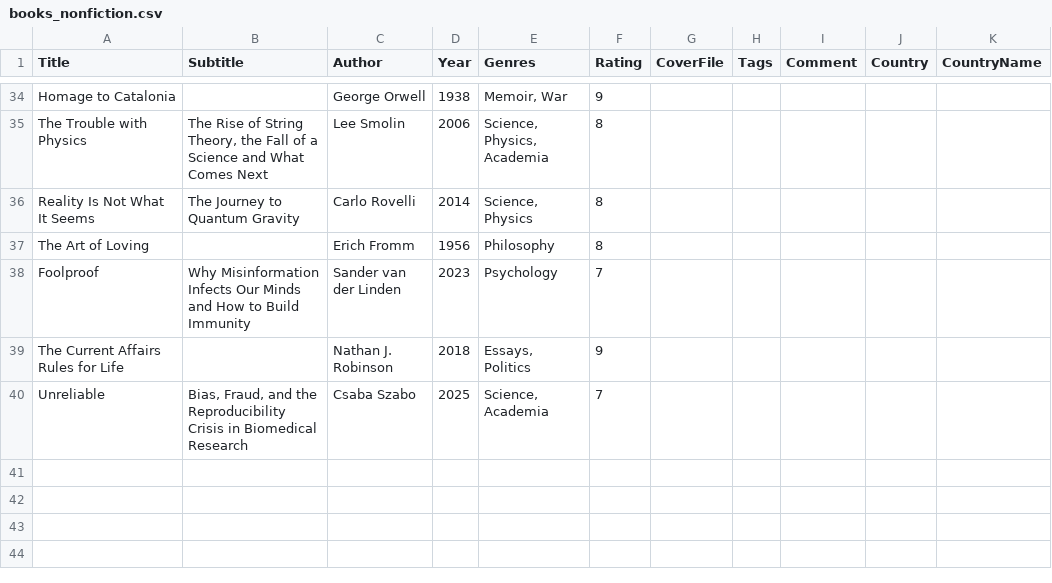
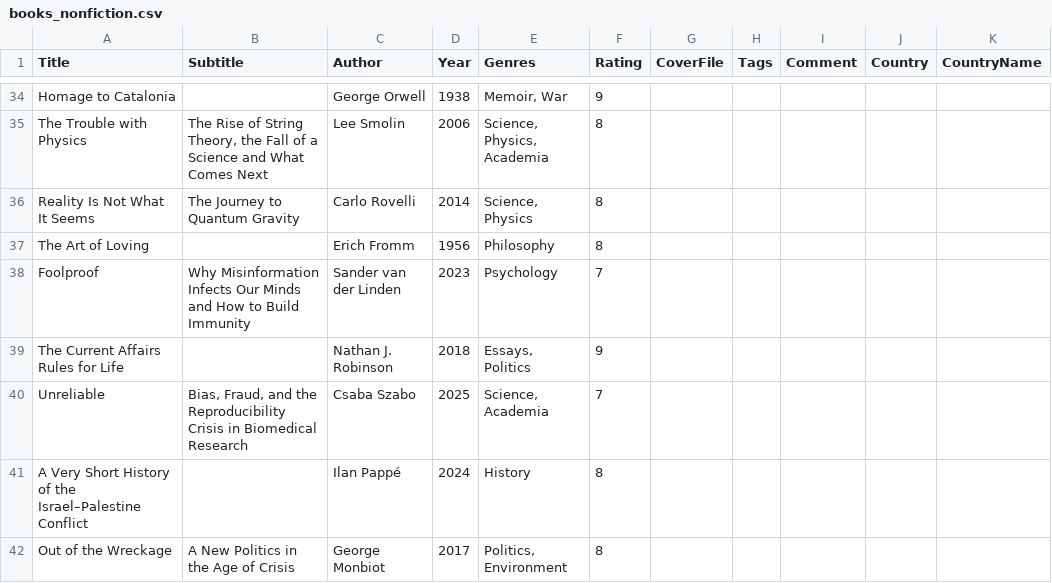
Before and after one commit to janedoe83/cafealpha, a CSV file: data/books_nonfiction.csv, drawn as a sheet; only a part is shown, gaps mark what is left out; the diff names each change by its address in the sheet, - before the commit and + after, or states it on an @@ line.

Commit message:
add genre tags

```diff
--- a/data/books_nonfiction.csv
+++ b/data/books_nonfiction.csv
+row 41: A Very Short History of the Israel–Palestine Conflict |  | Ilan Pappé | 2024 | History | 8
+row 42: Out of the Wreckage | A New Politics in the Age of Crisis | George Monbiot | 2017 | Politics, Environment | 8
```
Also changed, not shown: data/albums.csv, data/books_fiction.csv, 4 other files.
